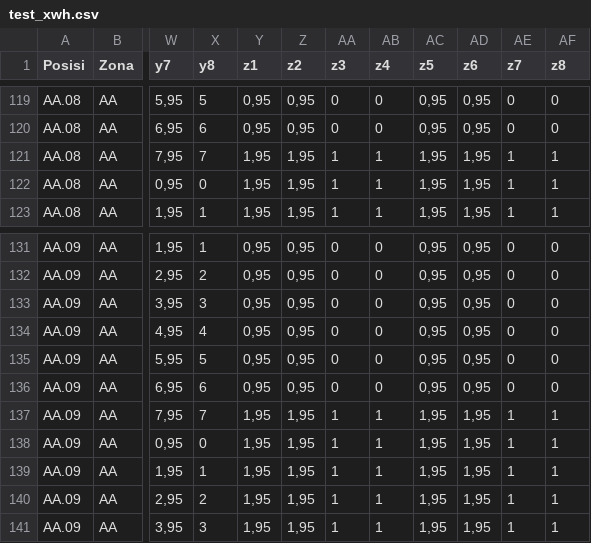
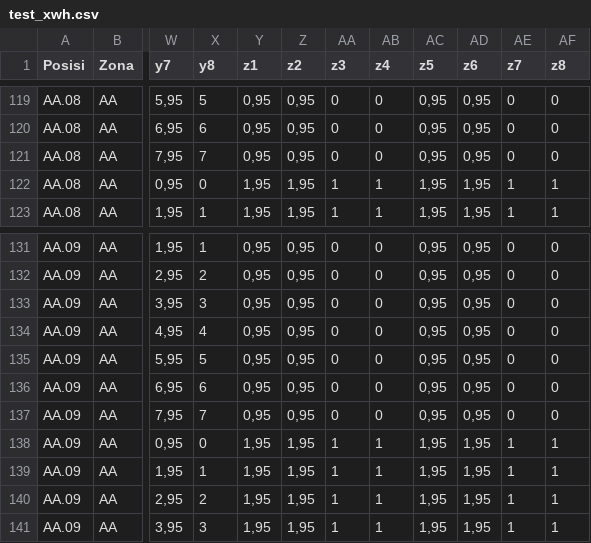
Before and after one commit to widiantoko/python_romo, a CSV file: test_xwh.csv, drawn as a sheet; only a part is shown, gaps mark what is left out; the diff names each change by its address in the sheet, - before the commit and + after, or states it on an @@ line.

Commit message:
yy

```diff
--- a/test_xwh.csv
+++ b/test_xwh.csv
-Y121 (z1): 1,95
+Y121 (z1): 0,95
-Z121 (z2): 1,95
+Z121 (z2): 0,95
-AA121 (z3): 1
+AA121 (z3): 0
-AB121 (z4): 1
+AB121 (z4): 0
-AC121 (z5): 1,95
+AC121 (z5): 0,95
-AD121 (z6): 1,95
+AD121 (z6): 0,95
-AE121 (z7): 1
+AE121 (z7): 0
-AF121 (z8): 1
+AF121 (z8): 0
-Y137 (z1): 1,95
+Y137 (z1): 0,95
-Z137 (z2): 1,95
+Z137 (z2): 0,95
-AA137 (z3): 1
+AA137 (z3): 0
-AB137 (z4): 1
+AB137 (z4): 0
-AC137 (z5): 1,95
+AC137 (z5): 0,95
-AD137 (z6): 1,95
+AD137 (z6): 0,95
-AE137 (z7): 1
+AE137 (z7): 0
-AF137 (z8): 1
+AF137 (z8): 0
```
